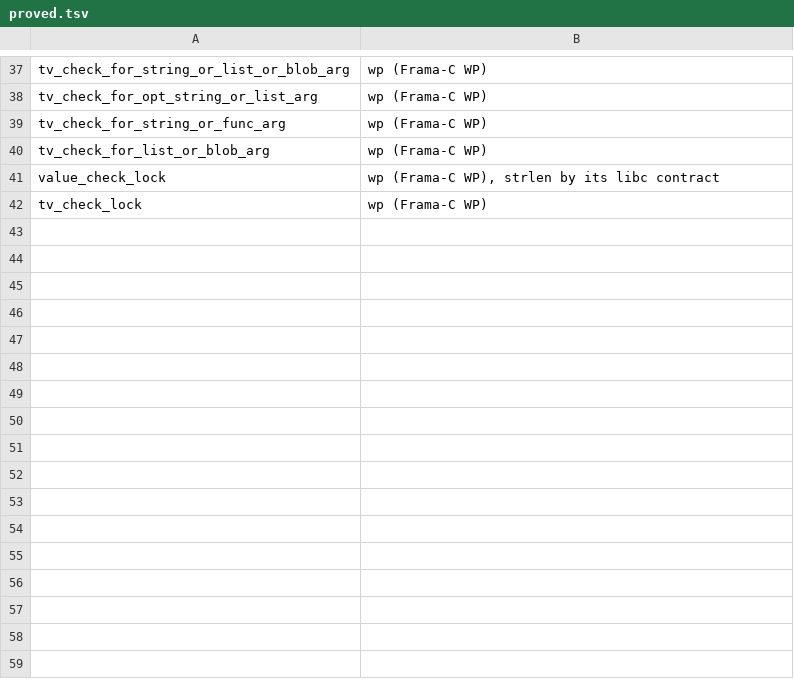
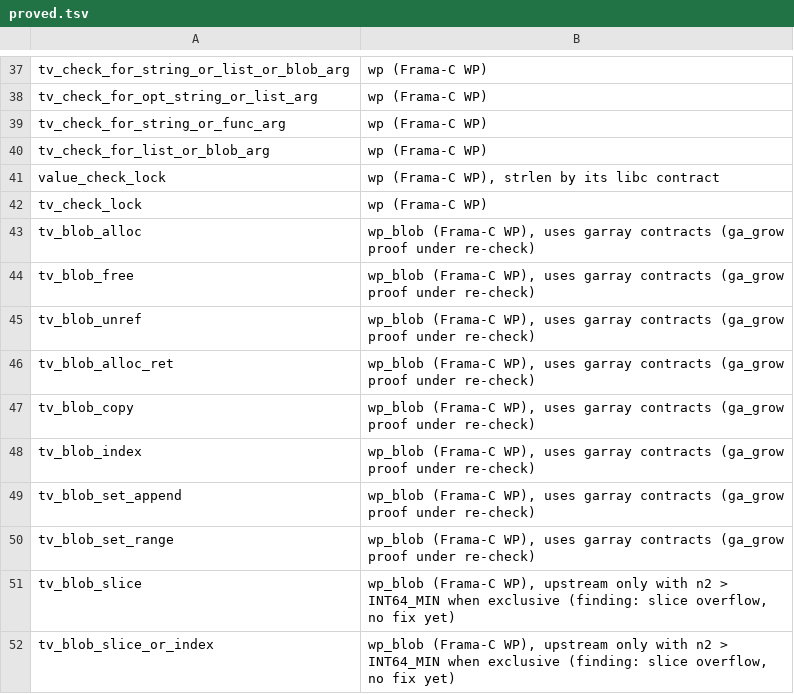
Before and after one commit to blooddimmedtide/neovim_verifier, a TSV file: libraries/neovim/typval/proved.tsv, drawn as a sheet; only a part is shown, gaps mark what is left out; the diff names each change by its address in the sheet, - before the commit and + after, or states it on an @@ line.

```diff
--- a/libraries/neovim/typval/proved.tsv
+++ b/libraries/neovim/typval/proved.tsv
+row 43: tv_blob_alloc | wp_blob (Frama-C WP), uses garray contracts (ga_grow proof under re-check)
+row 44: tv_blob_free | wp_blob (Frama-C WP), uses garray contracts (ga_grow proof under re-check)
+row 45: tv_blob_unref | wp_blob (Frama-C WP), uses garray contracts (ga_grow proof under re-check)
+row 46: tv_blob_alloc_ret | wp_blob (Frama-C WP), uses garray contracts (ga_grow proof under re-check)
+row 47: tv_blob_copy | wp_blob (Frama-C WP), uses garray contracts (ga_grow proof under re-check)
+row 48: tv_blob_index | wp_blob (Frama-C WP), uses garray contracts (ga_grow proof under re-check)
+row 49: tv_blob_set_append | wp_blob (Frama-C WP), uses garray contracts (ga_grow proof under re-check)
+row 50: tv_blob_set_range | wp_blob (Frama-C WP), uses garray contracts (ga_grow proof under re-check)
+row 51: tv_blob_slice | wp_blob (Frama-C WP), upstream only with n2 > INT64_MIN when exclusive (finding: slice overflow, no fix yet)
+row 52: tv_blob_slice_or_index | wp_blob (Frama-C WP), upstream only with n2 > INT64_MIN when exclusive (finding: slice overflow, no fix yet)
```
Also changed, not shown: 4 other files.
